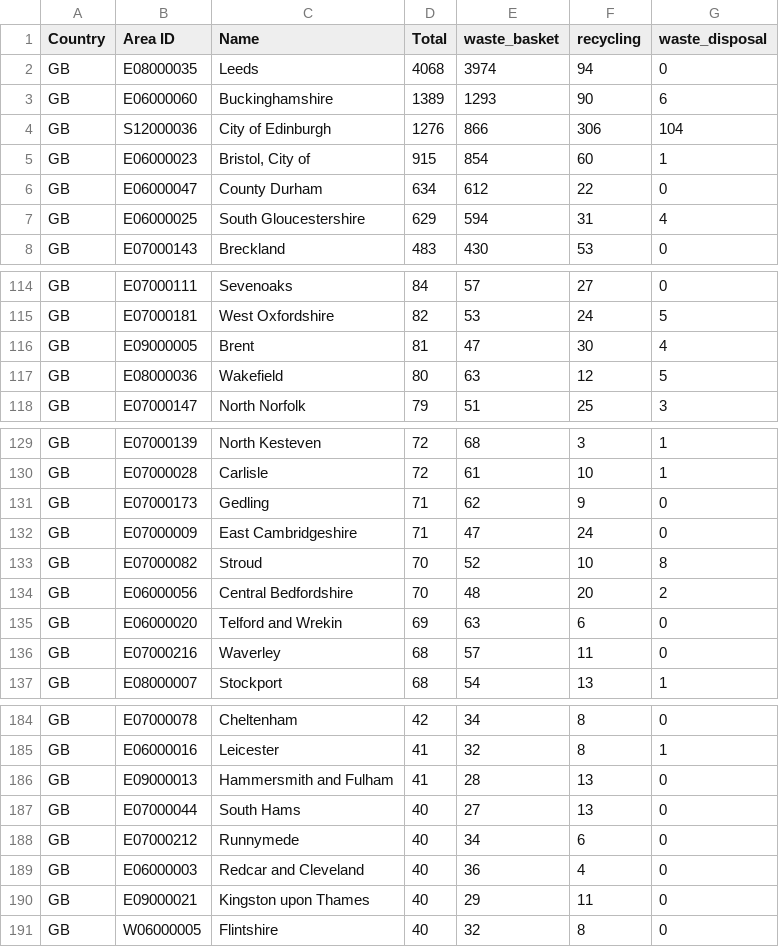
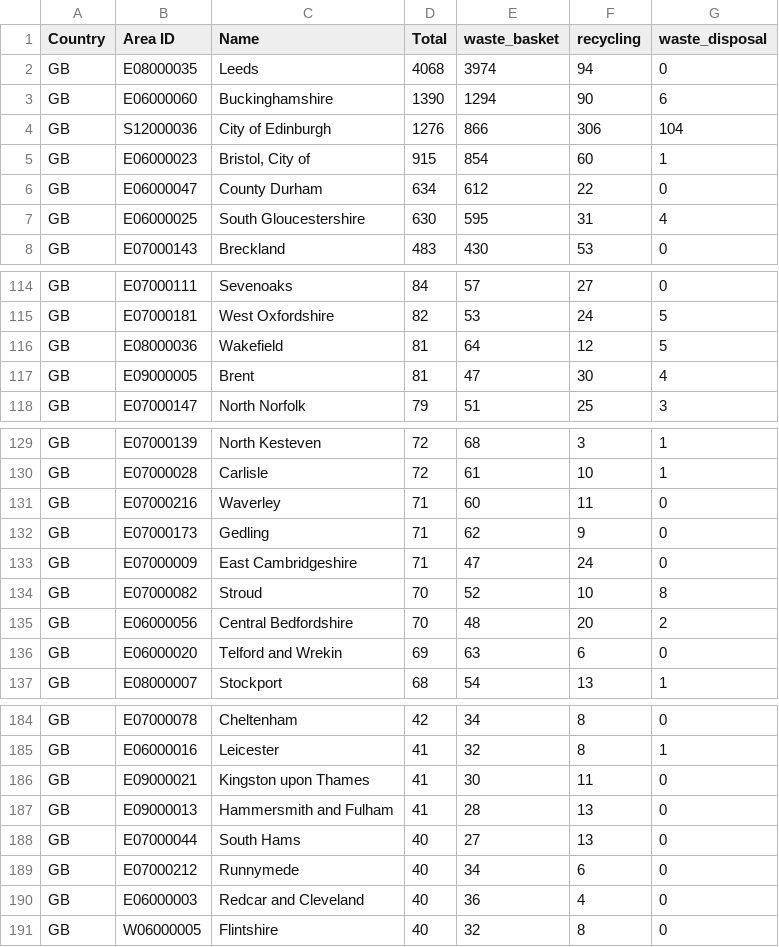
Before and after one commit to odileeds/osm-geojson, a CSV file: areas/bins/stats.csv, drawn as a sheet; only a part is shown, gaps mark what is left out; the diff covers the shown part only.

Commit message:
Update tiles and areas

```diff
--- a/areas/bins/stats.csv
+++ b/areas/bins/stats.csv
@@ -2,3 +2,3 @@ Country,Area ID,Name,Total,waste_basket,recycling,waste_disposal
 GB,E08000035,Leeds,4068,3974,94,0
-GB,E06000060,Buckinghamshire,1389,1293,90,6
+GB,E06000060,Buckinghamshire,1390,1294,90,6
 GB,S12000036,City of Edinburgh,1276,866,306,104
@@ -6,3 +6,3 @@ GB,E06000023,"Bristol, City of",915,854,60,1
 GB,E06000047,County Durham,634,612,22,0
-GB,E06000025,South Gloucestershire,629,594,31,4
+GB,E06000025,South Gloucestershire,630,595,31,4
 GB,E07000143,Breckland,483,430,53,0
@@ -115,4 +115,4 @@ GB,E07000111,Sevenoaks,84,57,27,0
 GB,E07000181,West Oxfordshire,82,53,24,5
+GB,E08000036,Wakefield,81,64,12,5
 GB,E09000005,Brent,81,47,30,4
-GB,E08000036,Wakefield,80,63,12,5
 GB,E07000147,North Norfolk,79,51,25,3
@@ -130,2 +130,3 @@ GB,E07000139,North Kesteven,72,68,3,1
 GB,E07000028,Carlisle,72,61,10,1
+GB,E07000216,Waverley,71,60,11,0
 GB,E07000173,Gedling,71,62,9,0
@@ -135,3 +136,2 @@ GB,E06000056,Central Bedfordshire,70,48,20,2
 GB,E06000020,Telford and Wrekin,69,63,6,0
-GB,E07000216,Waverley,68,57,11,0
 GB,E08000007,Stockport,68,54,13,1
@@ -185,2 +185,3 @@ GB,E07000078,Cheltenham,42,34,8,0
 GB,E06000016,Leicester,41,32,8,1
+GB,E09000021,Kingston upon Thames,41,30,11,0
 GB,E09000013,Hammersmith and Fulham,41,28,13,0
@@ -189,3 +190,2 @@ GB,E07000212,Runnymede,40,34,6,0
 GB,E06000003,Redcar and Cleveland,40,36,4,0
-GB,E09000021,Kingston upon Thames,40,29,11,0
 GB,W06000005,Flintshire,40,32,8,0
```
Also changed, not shown: 2 edited cells elsewhere in this file, 8 other files.
